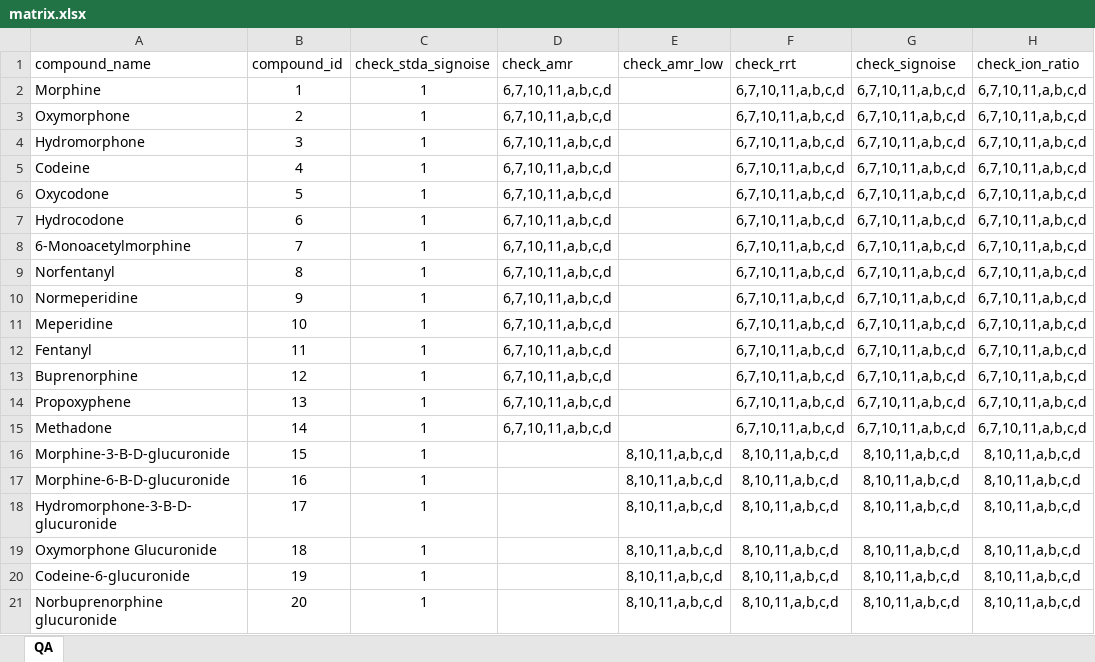
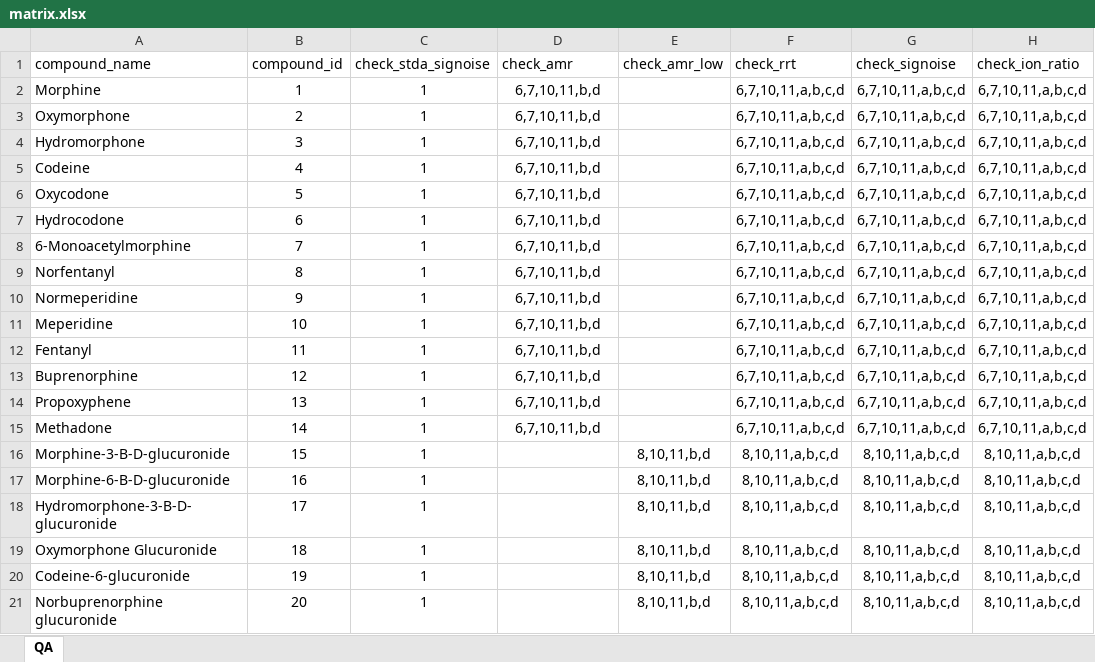
Before and after one commit to nhoffman/opiates, an Excel workbook: opiate/data/matrix.xlsx, sheet QA, drawn as a sheet; only a part is shown; values as stored, in another font and other column widths than the file's, no borders; the diff names each change by its address in the sheet, - before the commit and + after, or states it on an @@ line.

Commit message:
update matrix

```diff
--- a/opiate/data/matrix.xlsx (sheet QA)
+++ b/opiate/data/matrix.xlsx (sheet QA)
-D2:D15 (check_amr): 6,7,10,11,a,b,c,d
+D2:D15 (check_amr): 6,7,10,11,b,d
-E16:E21 (check_amr_low): 8,10,11,a,b,c,d
+E16:E21 (check_amr_low): 8,10,11,b,d
```
Also changed, not shown: 1 other file.
